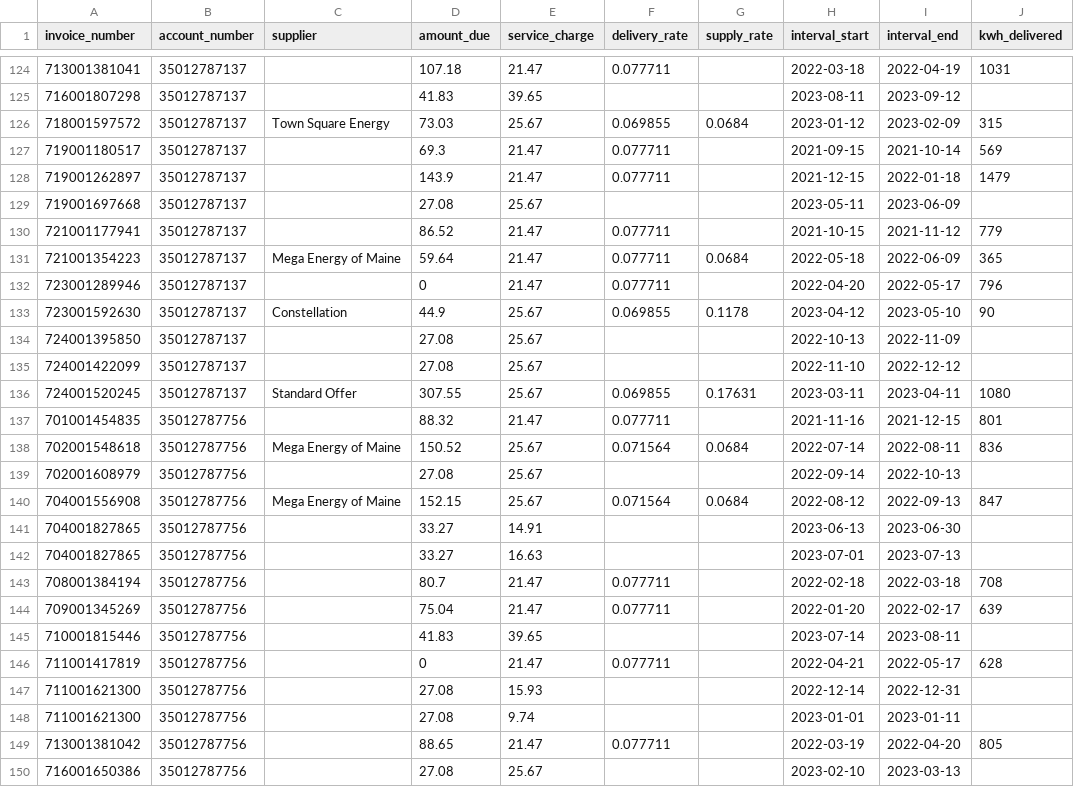
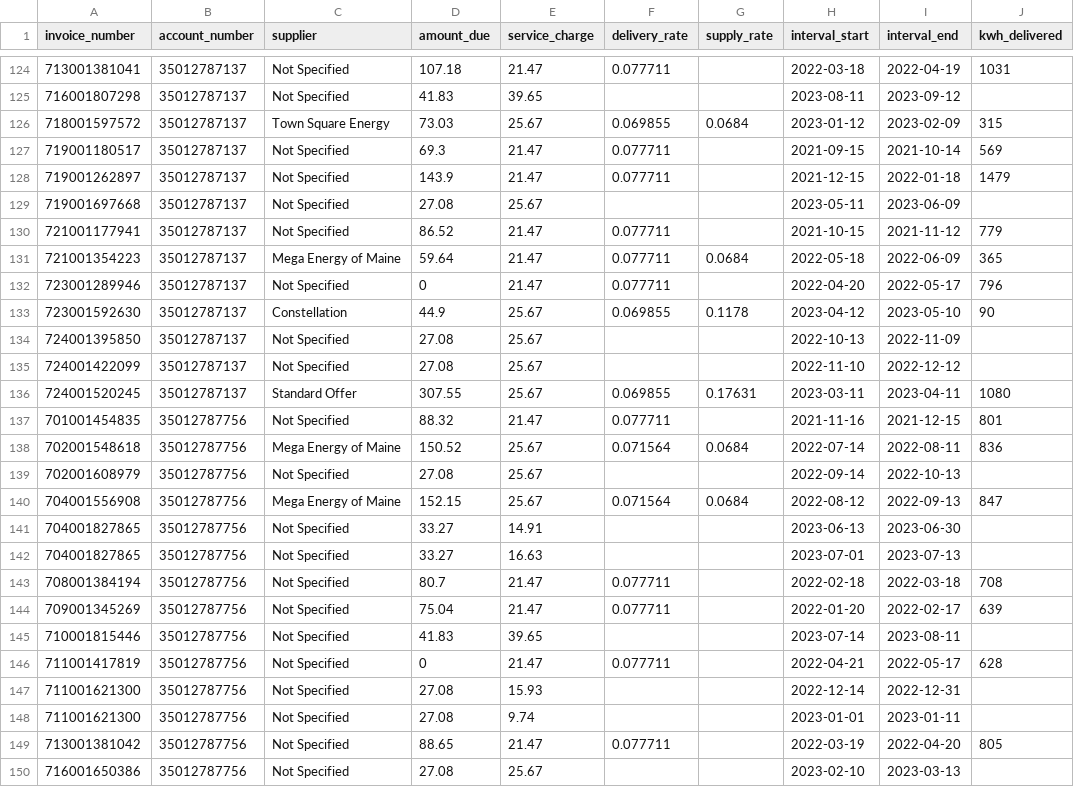
Before and after one commit to jparkington/Electric-Brew, a CSV file: data/cmp/raw/bills/scraped_bills_with_edits.csv, drawn as a sheet; only a part is shown, gaps mark what is left out; the diff covers the shown part only; the diff names each change by its address in the sheet, - before the commit and + after, or states it on an @@ line.

Commit message:
No more NULL `supplier` records

```diff
--- a/data/cmp/raw/bills/scraped_bills_with_edits.csv
+++ b/data/cmp/raw/bills/scraped_bills_with_edits.csv
-C124:C125 (supplier): (empty)
+C124:C125 (supplier): Not Specified
-C127:C130 (supplier): (empty)
+C127:C130 (supplier): Not Specified
-C132 (supplier): (empty)
+C132 (supplier): Not Specified
-C134:C135 (supplier): (empty)
+C134:C135 (supplier): Not Specified
-C137 (supplier): (empty)
+C137 (supplier): Not Specified
-C139 (supplier): (empty)
+C139 (supplier): Not Specified
-C141:C150 (supplier): (empty)
+C141:C150 (supplier): Not Specified
```
Also changed, not shown: 80 edited cells elsewhere in this file, 18 other files.
